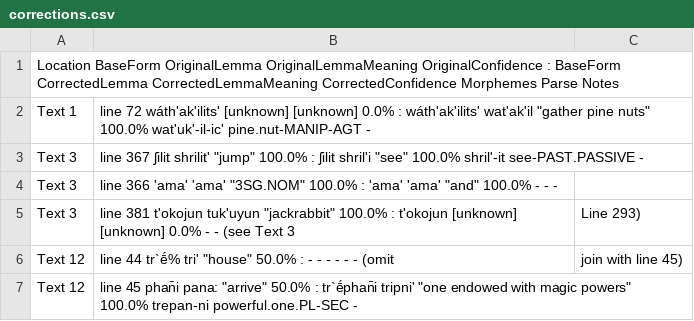
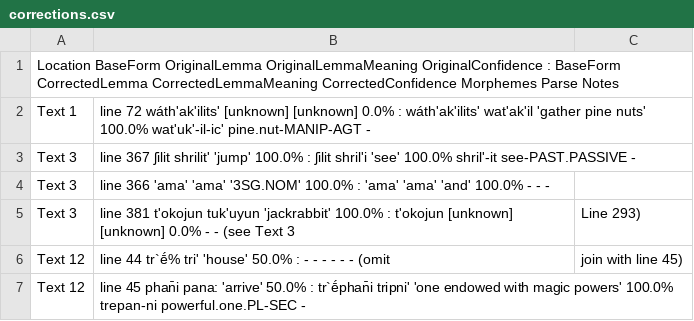
Before and after one commit to nathanmwhite/yowlumne_wield, a CSV file: processed_data/corrections.csv, drawn as a sheet; the diff names each change by its address in the sheet, - before the commit and + after, or states it on an @@ line.

Commit message:
Update corrections.csv

```diff
--- a/processed_data/corrections.csv
+++ b/processed_data/corrections.csv
-B2: …wáth'ak'ilits' wat'ak'il "gather pine nuts" 100.0% wat'uk'-il-ic'…
+B2: …wáth'ak'ilits' wat'ak'il 'gather pine nuts' 100.0% wat'uk'-il-ic'…
-B3: …ʃilit shrilit' "jump" 100.0% : ʃilit shril'i "see" 100.0% shril'-it…
+B3: …ʃilit shrilit' 'jump' 100.0% : ʃilit shril'i 'see' 100.0% shril'-it…
-B4: …'ama' 'ama' "3SG.NOM" 100.0% : 'ama' 'ama' "and" 100.0% -…
+B4: …'ama' 'ama' '3SG.NOM' 100.0% : 'ama' 'ama' 'and' 100.0% -…
-B5: …t'okojun tuk'uyun "jackrabbit" 100.0% :…
+B5: …t'okojun tuk'uyun 'jackrabbit' 100.0% :…
-B6: …tr`ḗ% tri' "house" 50.0% :…
+B6: …tr`ḗ% tri' 'house' 50.0% :…
-B7: …phan̄i pana: "arrive" 50.0% : tr`ḗphan̄i tripni' "one endowed with magic powers" 100.0% trepan-ni…
+B7: …phan̄i pana: 'arrive' 50.0% : tr`ḗphan̄i tripni' 'one endowed with magic powers' 100.0% trepan-ni…
```
